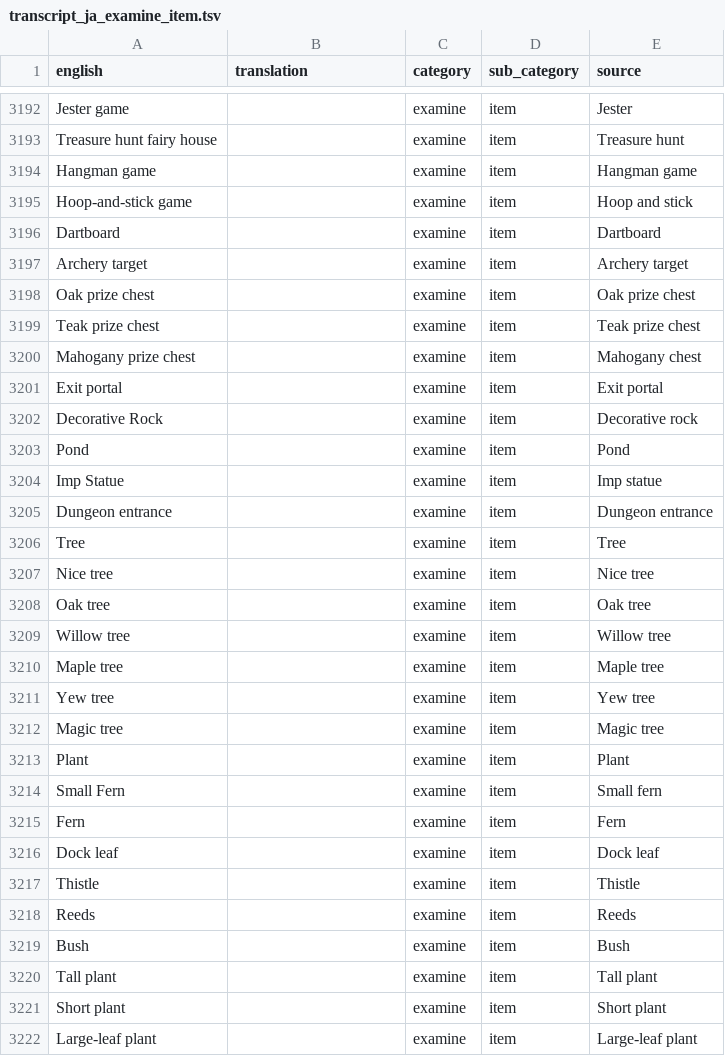
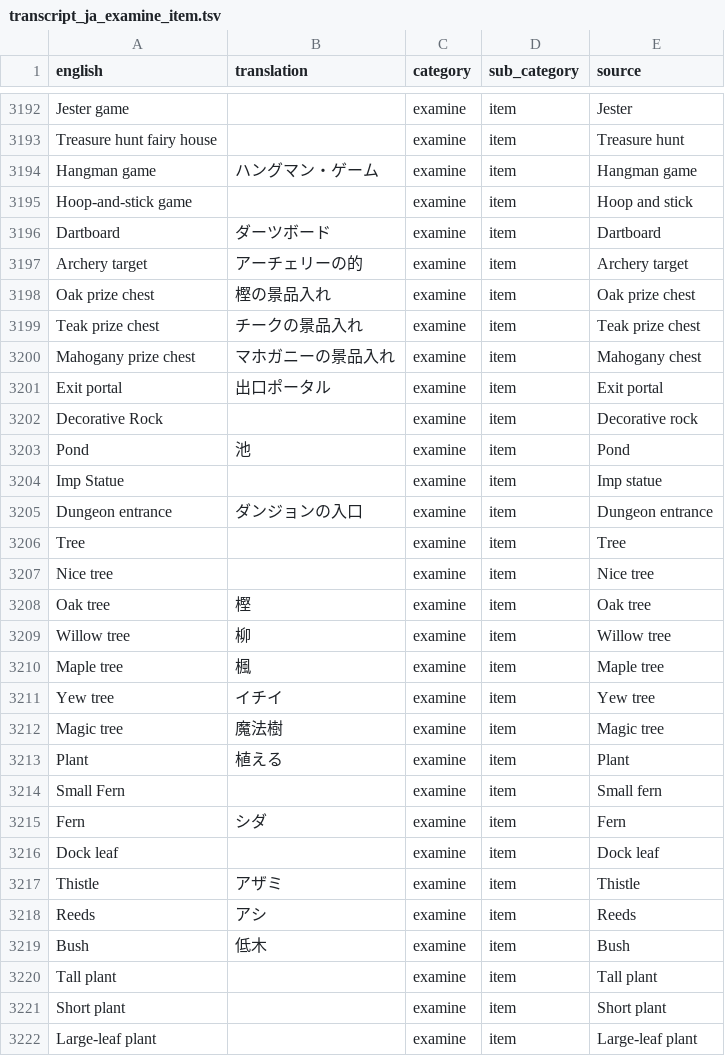
Before and after one commit to YS-jack/Runelingual-Transcripts, a TSV file: draft/ja/transcript_ja_examine_item.tsv, drawn as a sheet; only a part is shown, gaps mark what is left out; the diff covers the shown part only.

Commit message:
translated some menu entries to japanese

```diff
--- a/draft/ja/transcript_ja_examine_item.tsv
+++ b/draft/ja/transcript_ja_examine_item.tsv
@@ -3193,28 +3193,28 @@ Jester game		examine	item	Jester
 Treasure hunt fairy house		examine	item	Treasure hunt
-Hangman game		examine	item	Hangman game
+Hangman game	ハングマン・ゲーム	examine	item	Hangman game
 Hoop-and-stick game		examine	item	Hoop and stick
-Dartboard		examine	item	Dartboard
-Archery target		examine	item	Archery target
-Oak prize chest		examine	item	Oak prize chest
-Teak prize chest		examine	item	Teak prize chest
-Mahogany prize chest		examine	item	Mahogany chest
-Exit portal		examine	item	Exit portal
+Dartboard	ダーツボード	examine	item	Dartboard
+Archery target	アーチェリーの的	examine	item	Archery target
+Oak prize chest	樫の景品入れ	examine	item	Oak prize chest
+Teak prize chest	チークの景品入れ	examine	item	Teak prize chest
+Mahogany prize chest	マホガニーの景品入れ	examine	item	Mahogany chest
+Exit portal	出口ポータル	examine	item	Exit portal
 Decorative Rock		examine	item	Decorative rock
-Pond		examine	item	Pond
+Pond	池	examine	item	Pond
 Imp Statue		examine	item	Imp statue
-Dungeon entrance		examine	item	Dungeon entrance
+Dungeon entrance	ダンジョンの入口	examine	item	Dungeon entrance
 Tree		examine	item	Tree
 Nice tree		examine	item	Nice tree
-Oak tree		examine	item	Oak tree
-Willow tree		examine	item	Willow tree
-Maple tree		examine	item	Maple tree
-Yew tree		examine	item	Yew tree
-Magic tree		examine	item	Magic tree
-Plant		examine	item	Plant
+Oak tree	樫	examine	item	Oak tree
+Willow tree	柳	examine	item	Willow tree
+Maple tree	楓	examine	item	Maple tree
+Yew tree	イチイ	examine	item	Yew tree
+Magic tree	魔法樹	examine	item	Magic tree
+Plant	植える	examine	item	Plant
 Small Fern		examine	item	Small fern
-Fern		examine	item	Fern
+Fern	シダ	examine	item	Fern
 Dock leaf		examine	item	Dock leaf
-Thistle		examine	item	Thistle
-Reeds		examine	item	Reeds
-Bush		examine	item	Bush
+Thistle	アザミ	examine	item	Thistle
+Reeds	アシ	examine	item	Reeds
+Bush	低木	examine	item	Bush
 Tall plant		examine	item	Tall plant
```
Also changed, not shown: 145 edited cells elsewhere in this file, draft/ja/transcript_ja_actions.tsv, draft/ja/transcript_ja_examine_object.tsv, 20 other files.
